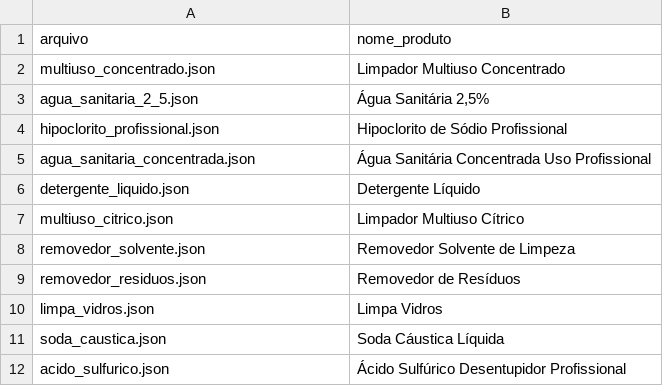
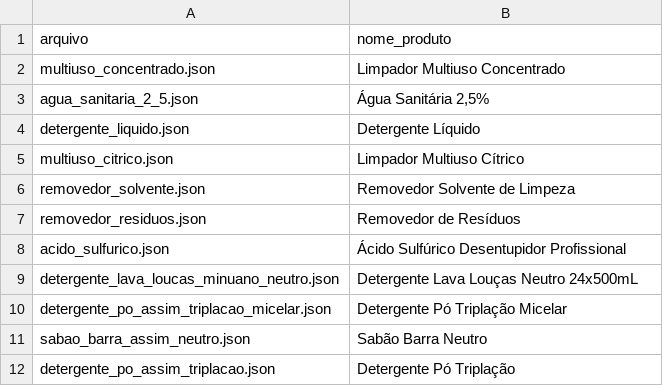
Before and after one commit to Quimia-br/quimia-bd, a CSV file: src/database/sql/data_load/seeds/fds/fds_produto.csv, drawn as a sheet; removed rows and columns are numbered as before the commit, all else as after; the diff names each change by its address in the sheet, - before the commit and + after, or states it on an @@ line.

Commit message:
feat(fds): FDS de Minuano Lava Louças e três produtos Assim
fds_produto.csv passa a ligar só produtos do seed; remove linhas de produtos sem foto e sem FDS.

```diff
--- a/src/database/sql/data_load/seeds/fds/fds_produto.csv
+++ b/src/database/sql/data_load/seeds/fds/fds_produto.csv
-row 4: hipoclorito_profissional.json | Hipoclorito de Sódio Profissional
-row 5: agua_sanitaria_concentrada.json | Água Sanitária Concentrada Uso Profissional
-row 10: limpa_vidros.json | Limpa Vidros
-row 11: soda_caustica.json | Soda Cáustica Líquida
+row 9: detergente_lava_loucas_minuano_neutro.json | Detergente Lava Louças Neutro 24x500mL
+row 10: detergente_po_assim_triplacao_micelar.json | Detergente Pó Triplação Micelar
+row 11: sabao_barra_assim_neutro.json | Sabão Barra Neutro
+row 12: detergente_po_assim_triplacao.json | Detergente Pó Triplação
```
Also changed, not shown: 4 other files.
